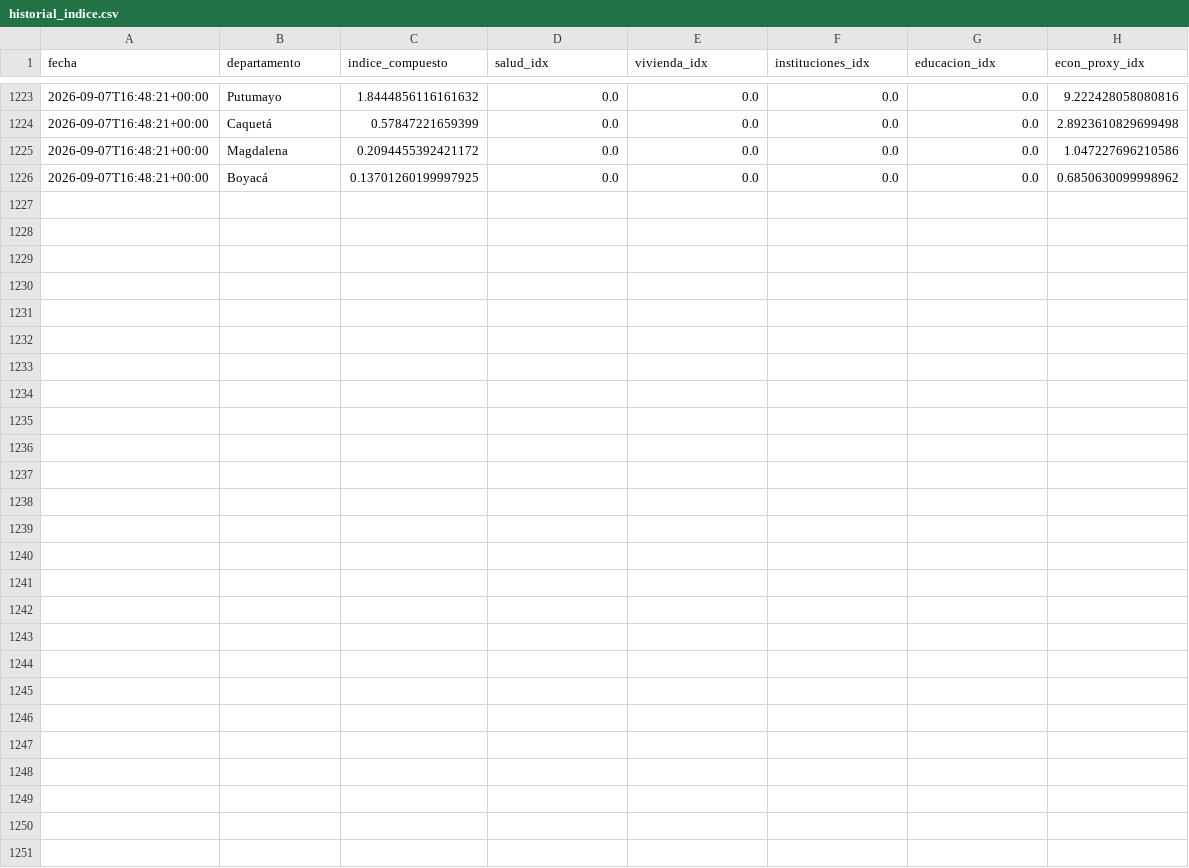
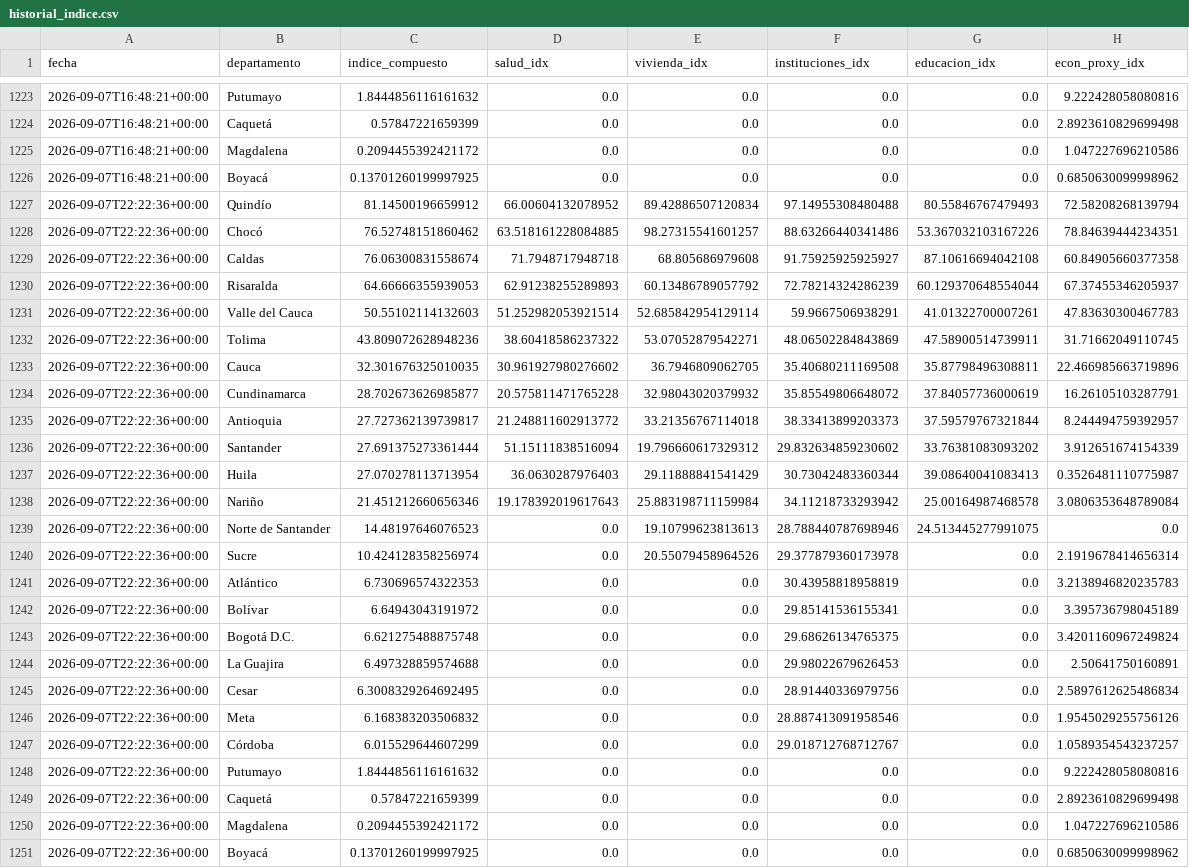
Before and after one commit to Practicantepotencia/tablero-terremoto, a CSV file: historial_indice.csv, drawn as a sheet; only a part is shown, gaps mark what is left out.

```diff
--- a/historial_indice.csv
+++ b/historial_indice.csv
@@ -1226 +1226,26 @@ fecha,departamento,indice_compuesto,salud_idx,vivienda_idx,instituciones_idx,edu
 2026-09-07T16:48:21+00:00,Boyacá,0.13701260199997925,0.0,0.0,0.0,0.0,0.6850630099998962
+2026-09-07T22:22:36+00:00,Quindío,81.14500196659912,66.00604132078952,89.42886507120834,97.14955308480488,80.55846767479493,72.58208268139794
+2026-09-07T22:22:36+00:00,Chocó,76.52748151860462,63.518161228084885,98.27315541601257,88.63266440341486,53.367032103167226,78.84639444234351
+2026-09-07T22:22:36+00:00,Caldas,76.06300831558674,71.7948717948718,68.805686979608,91.75925925925927,87.10616694042108,60.84905660377358
+2026-09-07T22:22:36+00:00,Risaralda,64.66666355939053,62.91238255289893,60.13486789057792,72.78214324286239,60.129370648554044,67.37455346205937
+2026-09-07T22:22:36+00:00,Valle del Cauca,50.55102114132603,51.252982053921514,52.685842954129114,59.9667506938291,41.01322700007261,47.83630300467783
+2026-09-07T22:22:36+00:00,Tolima,43.809072628948236,38.60418586237322,53.07052879542271,48.06502284843869,47.58900514739911,31.71662049110745
+2026-09-07T22:22:36+00:00,Cauca,32.301676325010035,30.961927980276602,36.7946809062705,35.40680211169508,35.87798496308811,22.466985663719896
+2026-09-07T22:22:36+00:00,Cundinamarca,28.702673626985877,20.575811471765228,32.98043020379932,35.85549806648072,37.84057736000619,16.26105103287791
+2026-09-07T22:22:36+00:00,Antioquia,27.727362139739817,21.248811602913772,33.21356767114018,38.33413899203373,37.59579767321844,8.244494759392957
+2026-09-07T22:22:36+00:00,Santander,27.691375273361444,51.15111838516094,19.796660617329312,29.832634859230602,33.76381083093202,3.912651674154339
+2026-09-07T22:22:36+00:00,Huila,27.070278113713954,36.0630287976403,29.11888841541429,30.73042483360344,39.08640041083413,0.3526481110775987
+2026-09-07T22:22:36+00:00,Nariño,21.451212660656346,19.178392019617643,25.883198711159984,34.11218733293942,25.00164987468578,3.0806353648789084
+2026-09-07T22:22:36+00:00,Norte de Santander,14.48197646076523,0.0,19.10799623813613,28.788440787698946,24.513445277991075,0.0
+2026-09-07T22:22:36+00:00,Sucre,10.424128358256974,0.0,20.55079458964526,29.377879360173978,0.0,2.1919678414656314
+2026-09-07T22:22:36+00:00,Atlántico,6.730696574322353,0.0,0.0,30.43958818958819,0.0,3.2138946820235783
+2026-09-07T22:22:36+00:00,Bolívar,6.64943043191972,0.0,0.0,29.85141536155341,0.0,3.395736798045189
+2026-09-07T22:22:36+00:00,Bogotá D.C.,6.621275488875748,0.0,0.0,29.68626134765375,0.0,3.4201160967249824
+2026-09-07T22:22:36+00:00,La Guajira,6.497328859574688,0.0,0.0,29.98022679626453,0.0,2.50641750160891
+2026-09-07T22:22:36+00:00,Cesar,6.3008329264692495,0.0,0.0,28.91440336979756,0.0,2.5897612625486834
+2026-09-07T22:22:36+00:00,Meta,6.168383203506832,0.0,0.0,28.887413091958546,0.0,1.9545029255756126
+2026-09-07T22:22:36+00:00,Córdoba,6.015529644607299,0.0,0.0,29.018712768712767,0.0,1.0589354543237257
+2026-09-07T22:22:36+00:00,Putumayo,1.8444856116161632,0.0,0.0,0.0,0.0,9.222428058080816
+2026-09-07T22:22:36+00:00,Caquetá,0.57847221659399,0.0,0.0,0.0,0.0,2.8923610829699498
+2026-09-07T22:22:36+00:00,Magdalena,0.2094455392421172,0.0,0.0,0.0,0.0,1.047227696210586
+2026-09-07T22:22:36+00:00,Boyacá,0.13701260199997925,0.0,0.0,0.0,0.0,0.6850630099998962
```
Also changed, not shown: 1 other file.
